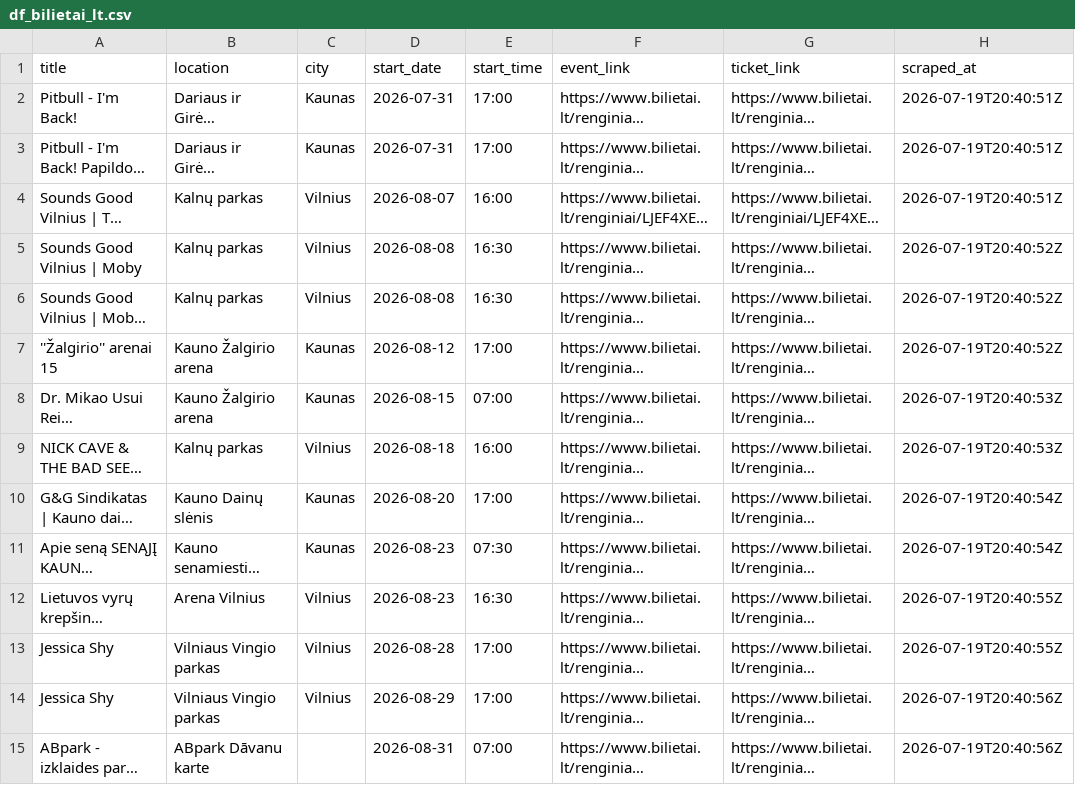
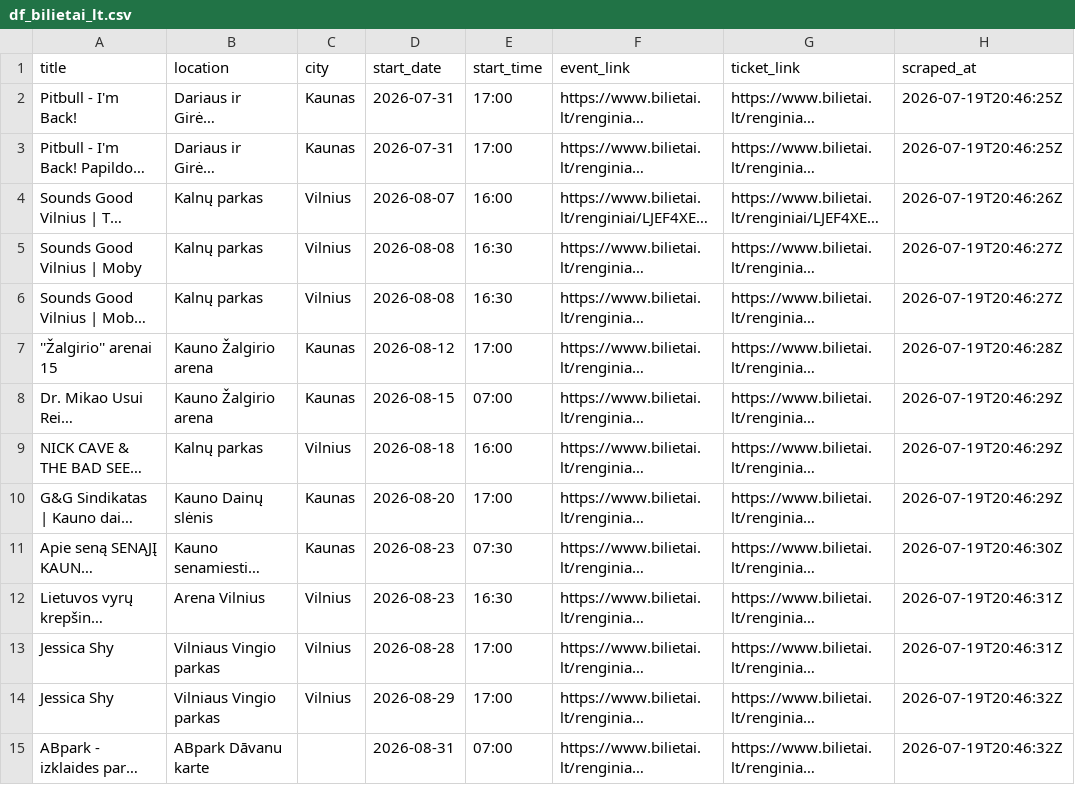
Before and after one commit to gabija-dimsaite/event_scraper, a CSV file: output/df_bilietai_lt.csv, drawn as a sheet; only a part is shown; long unchanged cells end in …; the diff covers the shown part only; the diff names each change by its address in the sheet, - before the commit and + after, or states it on an @@ line.

```diff
--- a/output/df_bilietai_lt.csv
+++ b/output/df_bilietai_lt.csv
-H2:H3 (scraped_at): 2026-07-19T20:40:51Z
+H2:H3 (scraped_at): 2026-07-19T20:46:25Z
-H4 (scraped_at): 2026-07-19T20:40:51Z
+H4 (scraped_at): 2026-07-19T20:46:26Z
-H5:H6 (scraped_at): 2026-07-19T20:40:52Z
+H5:H6 (scraped_at): 2026-07-19T20:46:27Z
-H7 (scraped_at): 2026-07-19T20:40:52Z
+H7 (scraped_at): 2026-07-19T20:46:28Z
-H8:H9 (scraped_at): 2026-07-19T20:40:53Z
+H8:H9 (scraped_at): 2026-07-19T20:46:29Z
-H10 (scraped_at): 2026-07-19T20:40:54Z
+H10 (scraped_at): 2026-07-19T20:46:29Z
-H11 (scraped_at): 2026-07-19T20:40:54Z
+H11 (scraped_at): 2026-07-19T20:46:30Z
-H12:H13 (scraped_at): 2026-07-19T20:40:55Z
+H12:H13 (scraped_at): 2026-07-19T20:46:31Z
-H14:H15 (scraped_at): 2026-07-19T20:40:56Z
+H14:H15 (scraped_at): 2026-07-19T20:46:32Z
```
Also changed, not shown: 84 edited cells elsewhere in this file, output/df_compensa.csv, output/df_twinsbet.csv.
